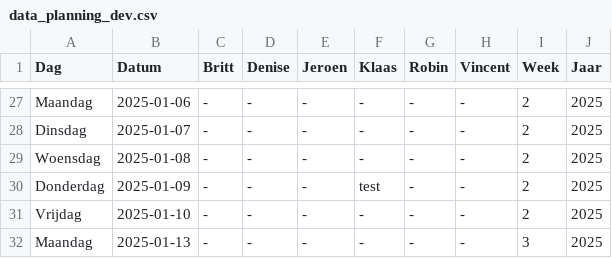
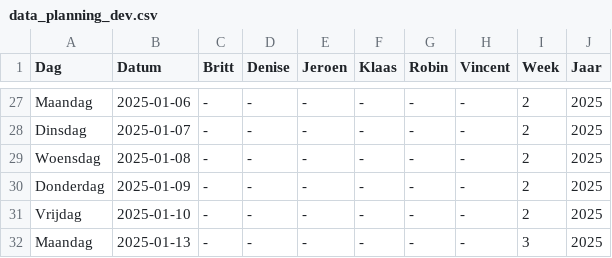
Before and after one commit to Britttvg/planning-tool, a CSV file: src/data/data_planning_dev.csv, drawn as a sheet; only a part is shown, gaps mark what is left out.

Commit message:
Update CSV src/data/data_planning_dev.csv, week 2, time 2024-12-02 18:06:44.922868

```diff
--- a/src/data/data_planning_dev.csv
+++ b/src/data/data_planning_dev.csv
@@ -29,3 +29,3 @@ Dinsdag,2025-01-07,-,-,-,-,-,-,2,2025
 Woensdag,2025-01-08,-,-,-,-,-,-,2,2025
-Donderdag,2025-01-09,-,-,-,test,-,-,2,2025
+Donderdag,2025-01-09,-,-,-,-,-,-,2,2025
 Vrijdag,2025-01-10,-,-,-,-,-,-,2,2025
```
